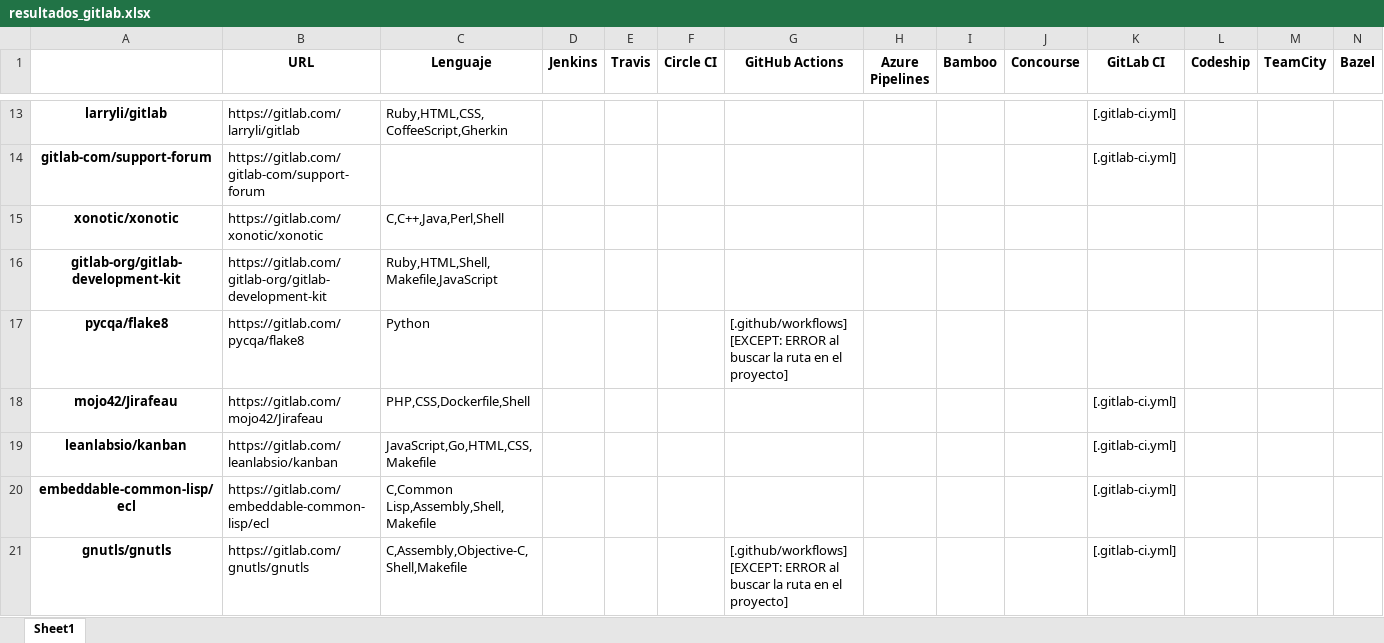
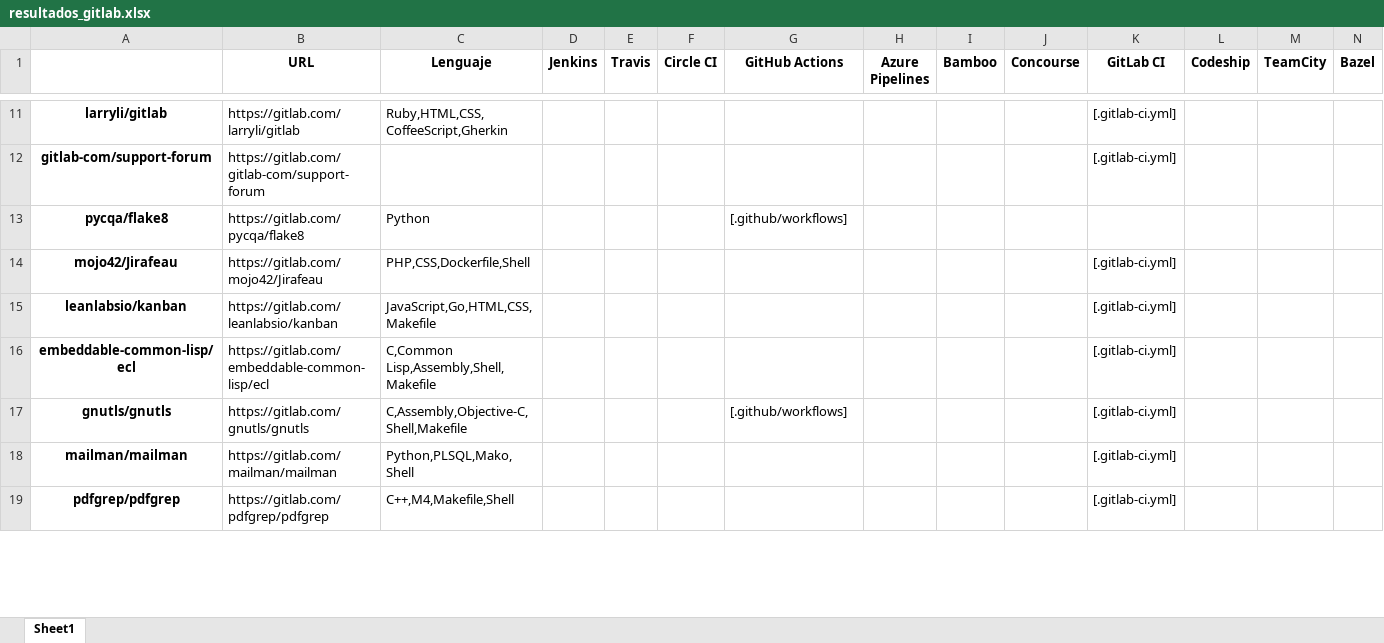
Before and after one commit to jorcontrerasp/BuscadorCIRepos, an Excel workbook: results/resultados_gitlab.xlsx, sheet Sheet1, drawn as a sheet; only a part is shown, gaps mark what is left out; the shorter side is filled out with more unchanged rows; values as stored, in another font and other column widths than the file's, no borders; removed rows and columns are numbered as before the commit, all else as after; rows hold the shown columns only; ↵ is a line break in a cell; the diff covers the shown part only; the diff names each change by its address in the sheet, - before the commit and + after, or states it on an @@ line.

```diff
--- a/results/resultados_gitlab.xlsx (sheet Sheet1)
+++ b/results/resultados_gitlab.xlsx (sheet Sheet1)
-row 15: xonotic/xonotic | https://gitlab.com/xonotic/xonotic | C,C++,Java,Perl,Shell
-row 16: gitlab-org/gitlab-development-kit | https://gitlab.com/gitlab-org/gitlab-development-kit | Ruby,HTML,Shell,Makefile,JavaScript
-G13 (GitHub Actions): [.github/workflows] ↵ [EXCEPT: ERROR al buscar la ruta en el proyecto]
+G13 (GitHub Actions): [.github/workflows]
-G17 (GitHub Actions): [.github/workflows] ↵ [EXCEPT: ERROR al buscar la ruta en el proyecto]
+G17 (GitHub Actions): [.github/workflows]
```
Also changed, not shown: 27 removed rows and 3 edited cells elsewhere in this sheet, results/contadores.xlsx, results/resultados_github.xlsx, 3 other files.
